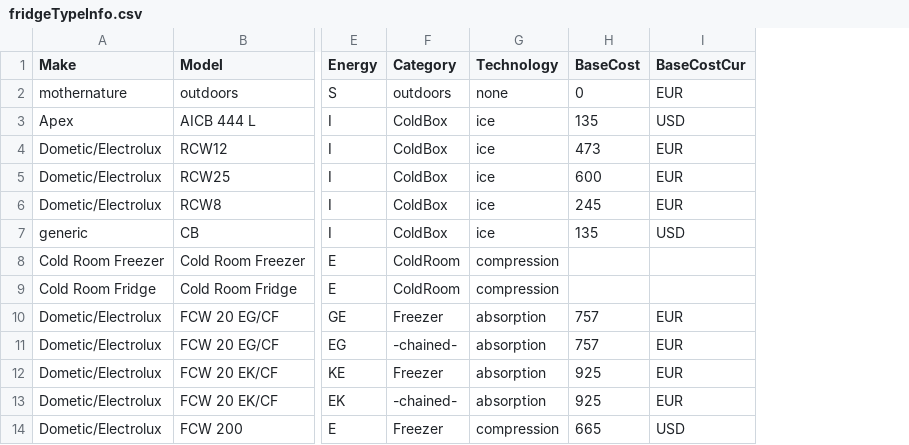
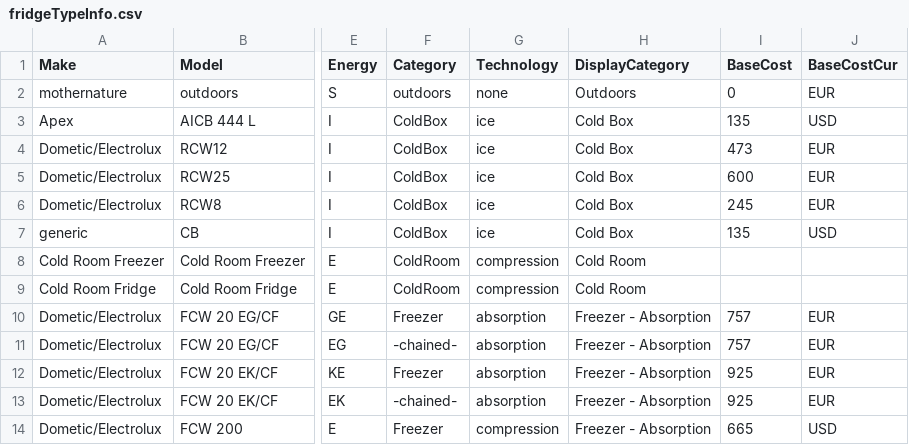
Before and after one commit to PSC-PublicHealth/HERMES, a CSV file: HERMES2/master_data/standardtypes/fridgeTypeInfo.csv, drawn as a sheet; only a part is shown, gaps mark what is left out; the diff names each change by its address in the sheet, - before the commit and + after, or states it on an @@ line.

Commit message:
Checking in changes from my laptop to sync up adding people, fridges and trucks to type explorer

```diff
--- a/HERMES2/master_data/standardtypes/fridgeTypeInfo.csv
+++ b/HERMES2/master_data/standardtypes/fridgeTypeInfo.csv
+column H (DisplayCategory), rows 2-14: Outdoors | Cold Box | Cold Box | Cold Box | Cold Box | Cold Box | Cold Room | Cold Room | Freezer - Absorption | Freezer - Absorption | Freezer - Absorption | Freezer - Absorption | Freezer - Absorption
```
Also changed, not shown: HERMES2/master_data/standardtypes/peopleTypeInfo.csv, HERMES2/master_data/standardtypes/truckTypeInfo.csv.
